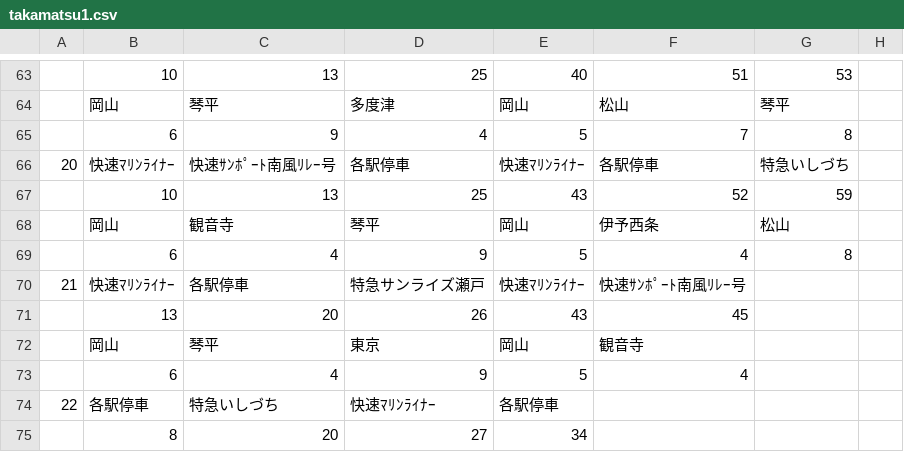
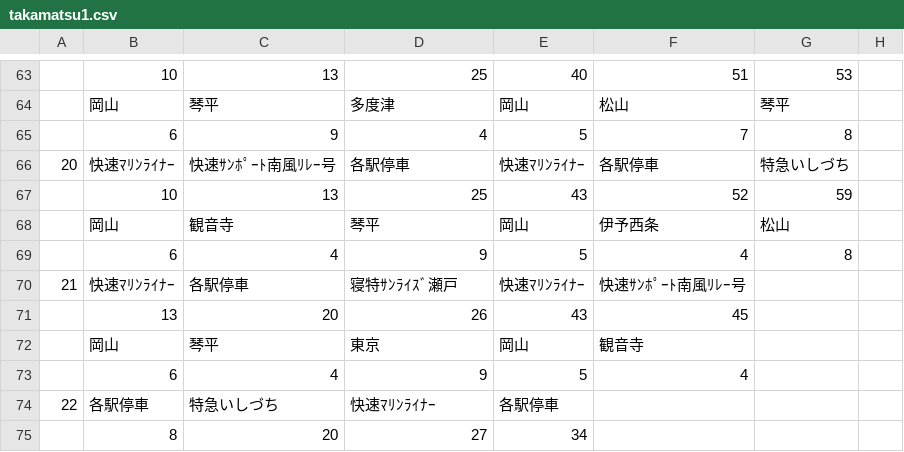
Before and after one commit to penpengrass/departure, a CSV file: csv/JRS/takamatsu1.csv, drawn as a sheet; only a part is shown, gaps mark what is left out; the diff names each change by its address in the sheet, - before the commit and + after, or states it on an @@ line.

```diff
--- a/csv/JRS/takamatsu1.csv
+++ b/csv/JRS/takamatsu1.csv
-D70: 特急サンライズ瀬戸
+D70: 寝特ｻﾝﾗｲｽﾞ瀬戸
```
Also changed, not shown: csv/JRS/takamatsu2.csv, csv/JRW_Sanyo/okayama_uno.csv, 4 other files.
